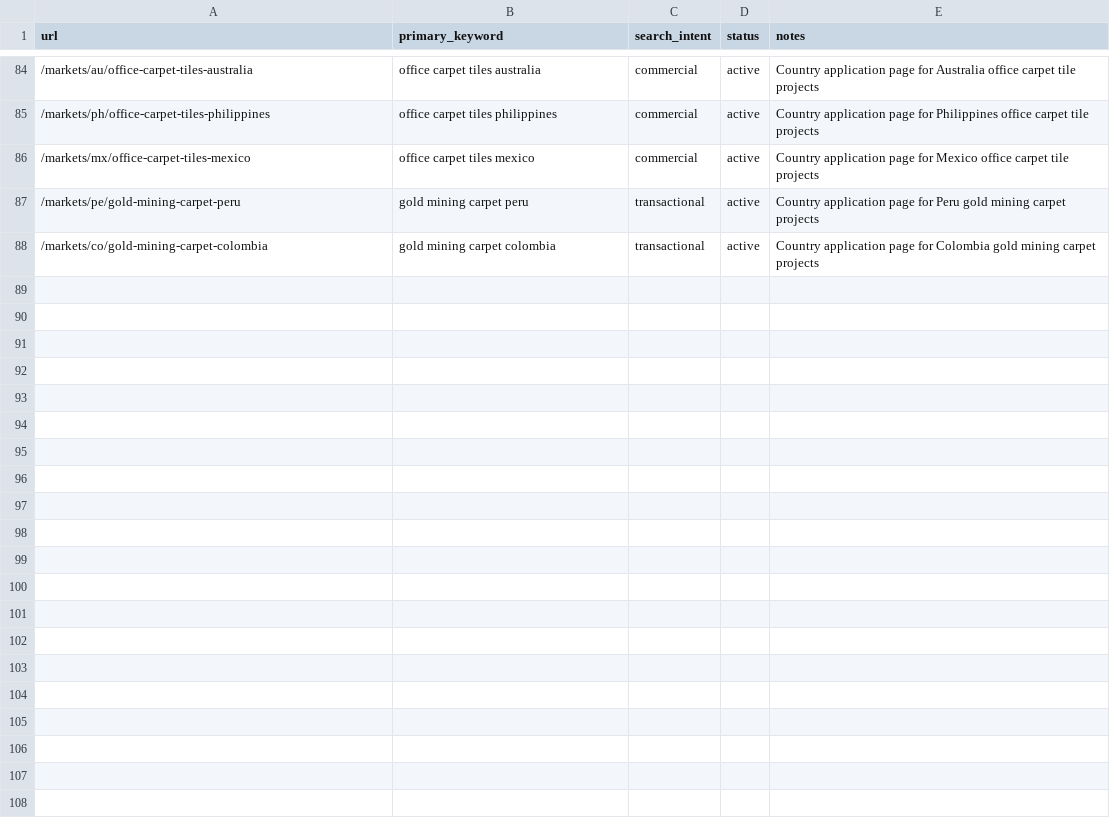
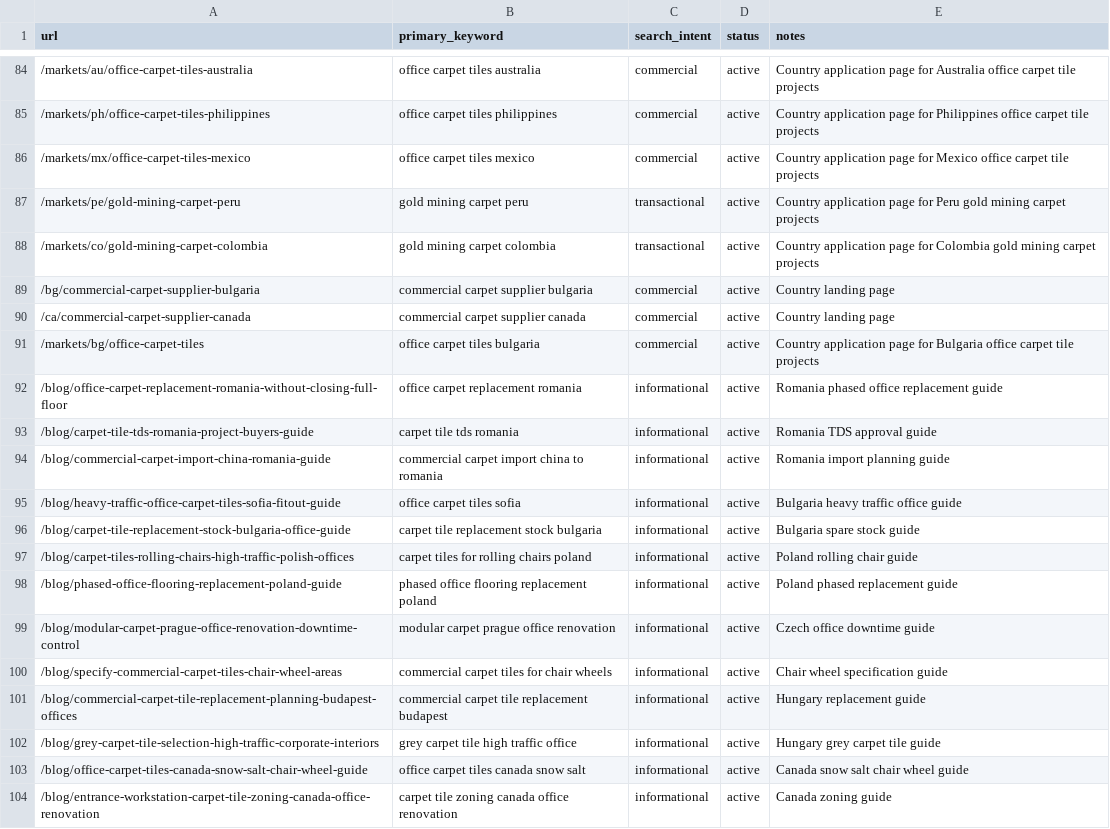
Before and after one commit to HCJJY123/carpet-website, a CSV file: keyword-map.csv, drawn as a sheet; only a part is shown, gaps mark what is left out.

Commit message:
Add country office carpet procurement gap pages

```diff
--- a/keyword-map.csv
+++ b/keyword-map.csv
@@ -88 +88,17 @@ url,primary_keyword,search_intent,status,notes
 /markets/co/gold-mining-carpet-colombia,gold mining carpet colombia,transactional,active,Country application page for Colombia gold mining carpet projects
+/bg/commercial-carpet-supplier-bulgaria,commercial carpet supplier bulgaria,commercial,active,Country landing page
+/ca/commercial-carpet-supplier-canada,commercial carpet supplier canada,commercial,active,Country landing page
+/markets/bg/office-carpet-tiles,office carpet tiles bulgaria,commercial,active,Country application page for Bulgaria office carpet tile projects
+/blog/office-carpet-replacement-romania-without-closing-full-floor,office carpet replacement romania,informational,active,Romania phased office replacement guide
+/blog/carpet-tile-tds-romania-project-buyers-guide,carpet tile tds romania,informational,active,Romania TDS approval guide
+/blog/commercial-carpet-import-china-romania-guide,commercial carpet import china to romania,informational,active,Romania import planning guide
+/blog/heavy-traffic-office-carpet-tiles-sofia-fitout-guide,office carpet tiles sofia,informational,active,Bulgaria heavy traffic office guide
+/blog/carpet-tile-replacement-stock-bulgaria-office-guide,carpet tile replacement stock bulgaria,informational,active,Bulgaria spare stock guide
+/blog/carpet-tiles-rolling-chairs-high-traffic-polish-offices,carpet tiles for rolling chairs poland,informational,active,Poland rolling chair guide
+/blog/phased-office-flooring-replacement-poland-guide,phased office flooring replacement poland,informational,active,Poland phased replacement guide
+/blog/modular-carpet-prague-office-renovation-downtime-control,modular carpet prague office renovation,informational,active,Czech office downtime guide
+/blog/specify-commercial-carpet-tiles-chair-wheel-areas,commercial carpet tiles for chair wheels,informational,active,Chair wheel specification guide
+/blog/commercial-carpet-tile-replacement-planning-budapest-offices,commercial carpet tile replacement budapest,informational,active,Hungary replacement guide
+/blog/grey-carpet-tile-selection-high-traffic-corporate-interiors,grey carpet tile high traffic office,informational,active,Hungary grey carpet tile guide
+/blog/office-carpet-tiles-canada-snow-salt-chair-wheel-guide,office carpet tiles canada snow salt,informational,active,Canada snow salt chair wheel guide
+/blog/entrance-workstation-carpet-tile-zoning-canada-office-renovation,carpet tile zoning canada office renovation,informational,active,Canada zoning guide
```
Also changed, not shown: 9 other files.
